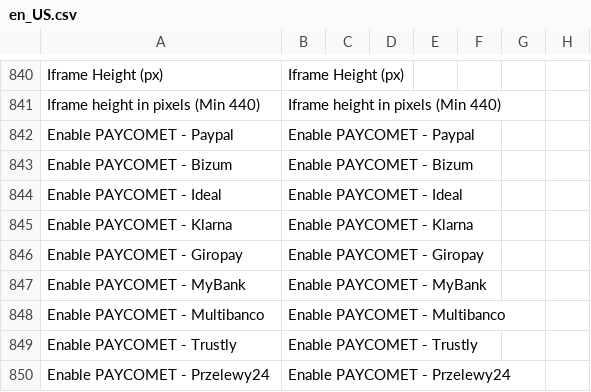
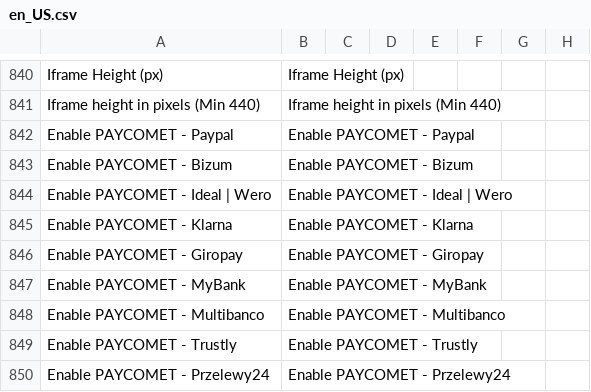
Before and after one commit to PAYCOMET/composer-magento-2, a CSV file: i18n/en_US.csv, drawn as a sheet; only a part is shown, gaps mark what is left out; the diff names each change by its address in the sheet, - before the commit and + after, or states it on an @@ line.

Commit message:
cambio logo Ideal | Wero

```diff
--- a/i18n/en_US.csv
+++ b/i18n/en_US.csv
-A844: Enable PAYCOMET - Ideal
+A844: Enable PAYCOMET - Ideal | Wero
-B844: Enable PAYCOMET - Ideal
+B844: Enable PAYCOMET - Ideal | Wero
```
Also changed, not shown: i18n/es_ES.csv, 6 other files.
